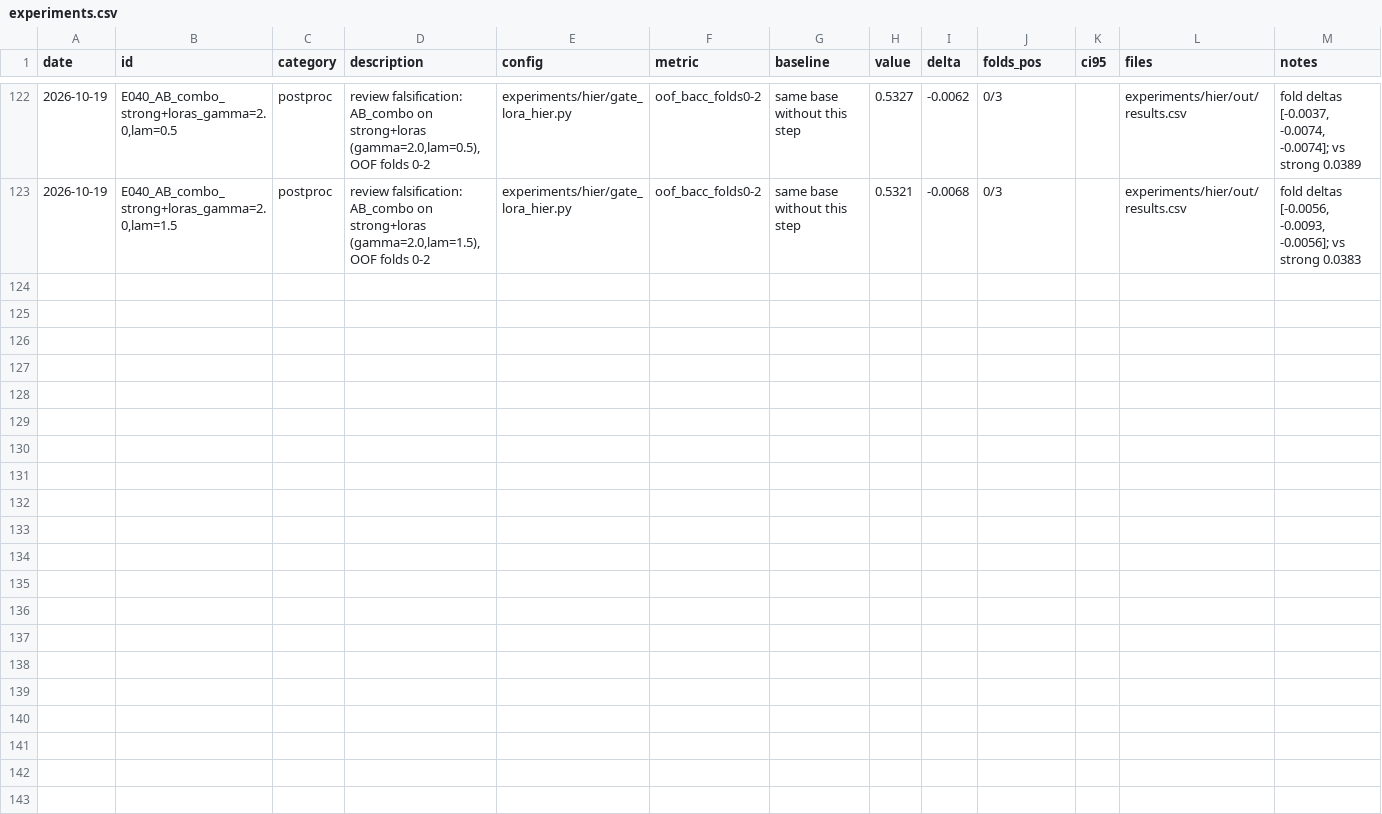
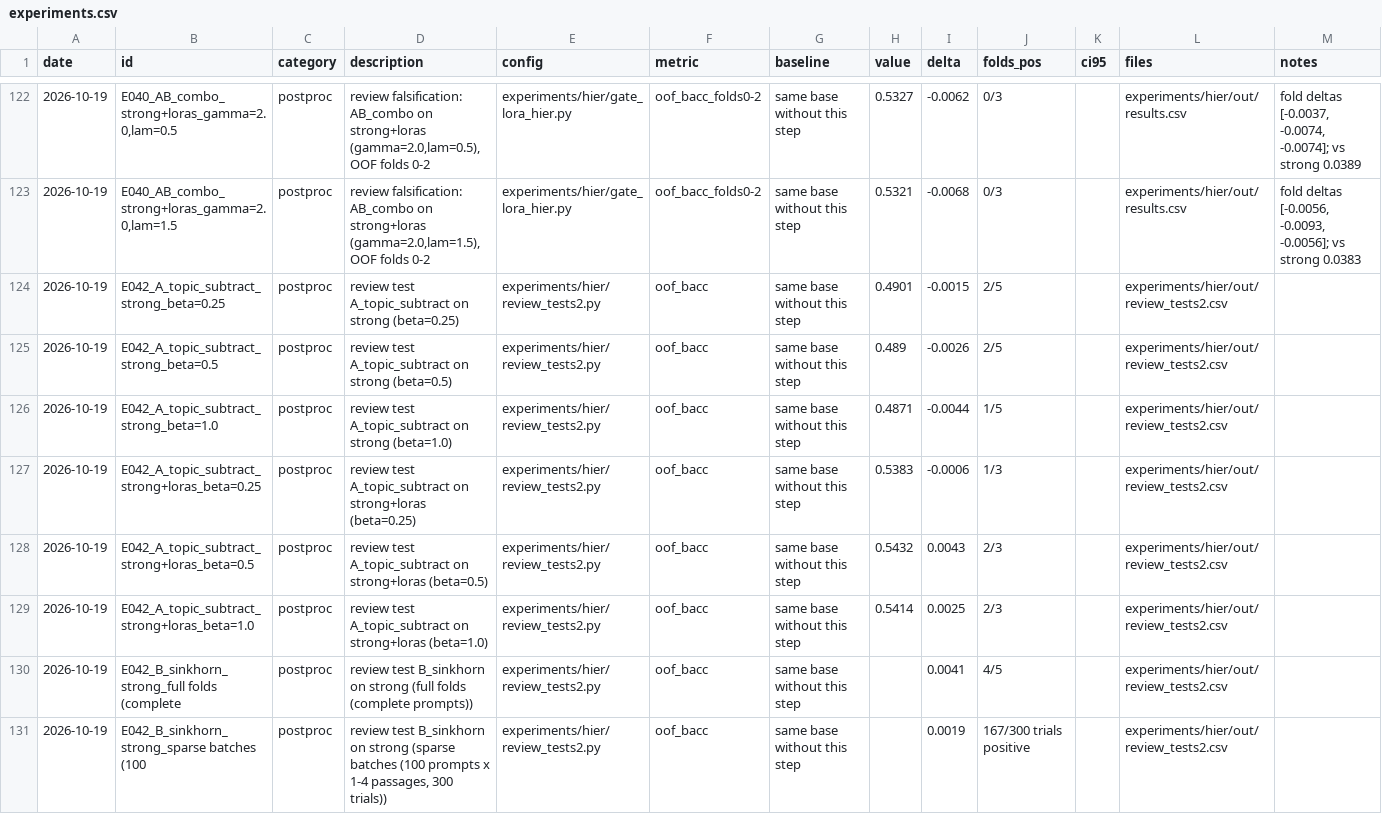
Before and after one commit to md-muqtadir-fuad/name-that-llm, a CSV file: paper/experiments.csv, drawn as a sheet; only a part is shown, gaps mark what is left out; the diff covers the shown part only; the diff names each change by its address in the sheet, - before the commit and + after, or states it on an @@ line.

```diff
--- a/paper/experiments.csv
+++ b/paper/experiments.csv
+row 124: 2026-10-19 | E042_A_topic_subtract_strong_beta=0.25 | postproc | review test A_topic_subtract on strong (beta=0.25) | experiments/hier/review_tests2.py | oof_bacc | same base without this step | 0.4901 | -0.0015 | 2/5 |  | experiments/hier/out/review_tests2.csv
+row 125: 2026-10-19 | E042_A_topic_subtract_strong_beta=0.5 | postproc | review test A_topic_subtract on strong (beta=0.5) | experiments/hier/review_tests2.py | oof_bacc | same base without this step | 0.489 | -0.0026 | 2/5 |  | experiments/hier/out/review_tests2.csv
+row 126: 2026-10-19 | E042_A_topic_subtract_strong_beta=1.0 | postproc | review test A_topic_subtract on strong (beta=1.0) | experiments/hier/review_tests2.py | oof_bacc | same base without this step | 0.4871 | -0.0044 | 1/5 |  | experiments/hier/out/review_tests2.csv
+row 127: 2026-10-19 | E042_A_topic_subtract_strong+loras_beta=0.25 | postproc | review test A_topic_subtract on strong+loras (beta=0.25) | experiments/hier/review_tests2.py | oof_bacc | same base without this step | 0.5383 | -0.0006 | 1/3 |  | experiments/hier/out/review_tests2.csv
+row 128: 2026-10-19 | E042_A_topic_subtract_strong+loras_beta=0.5 | postproc | review test A_topic_subtract on strong+loras (beta=0.5) | experiments/hier/review_tests2.py | oof_bacc | same base without this step | 0.5432 | 0.0043 | 2/3 |  | experiments/hier/out/review_tests2.csv
+row 129: 2026-10-19 | E042_A_topic_subtract_strong+loras_beta=1.0 | postproc | review test A_topic_subtract on strong+loras (beta=1.0) | experiments/hier/review_tests2.py | oof_bacc | same base without this step | 0.5414 | 0.0025 | 2/3 |  | experiments/hier/out/review_tests2.csv
+row 130: 2026-10-19 | E042_B_sinkhorn_strong_full folds (complete | postproc | review test B_sinkhorn on strong (full folds (complete prompts)) | experiments/hier/review_tests2.py | oof_bacc | same base without this step |  | 0.0041 | 4/5 |  | experiments/hier/out/review_tests2.csv
+row 131: 2026-10-19 | E042_B_sinkhorn_strong_sparse batches (100 | postproc | review test B_sinkhorn on strong (sparse batches (100 prompts x 1-4 passages, 300 trials)) | experiments/hier/review_tests2.py | oof_bacc | same base without this step |  | 0.0019 | 167/300 trials positive |  | experiments/hier/out/review_tests2.csv
```
Also changed, not shown: 8 added rows elsewhere in this file, paper/activity_log.csv, 10 other files.
